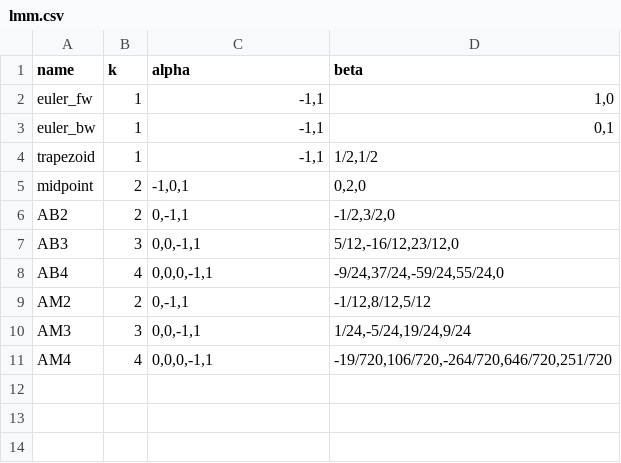
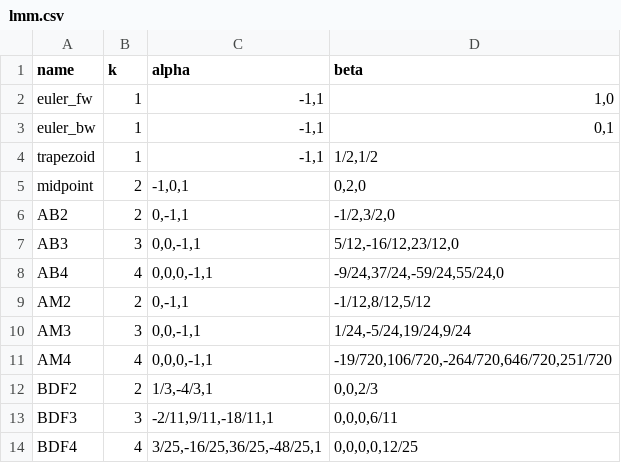
Before and after one commit to rumix-cmf/csUniSa-py, a CSV file: csunisa/data/lmm.csv, drawn as a sheet; the diff names each change by its address in the sheet, - before the commit and + after, or states it on an @@ line.

```diff
--- a/csunisa/data/lmm.csv
+++ b/csunisa/data/lmm.csv
+row 12: BDF2 | 2 | 1/3,-4/3,1 | 0,0,2/3
+row 13: BDF3 | 3 | -2/11,9/11,-18/11,1 | 0,0,0,6/11
+row 14: BDF4 | 4 | 3/25,-16/25,36/25,-48/25,1 | 0,0,0,0,12/25
```
Also changed, not shown: 3 other files.
